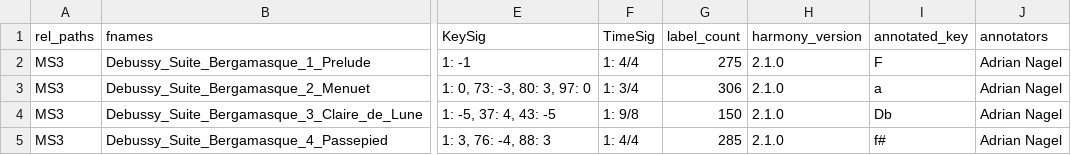
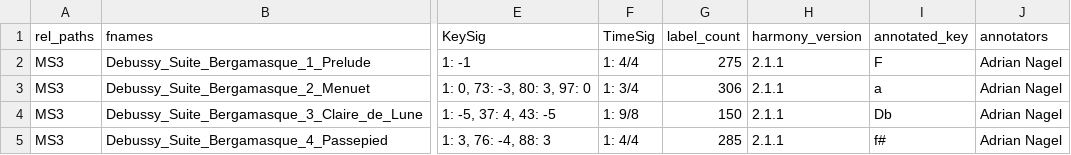
Before and after one commit to DCMLab/debussy_suite_bergamasque, a TSV file: metadata.tsv, drawn as a sheet; only a part is shown, gaps mark what is left out; the diff names each change by its address in the sheet, - before the commit and + after, or states it on an @@ line.

Commit message:
updated harmony_version

```diff
--- a/metadata.tsv
+++ b/metadata.tsv
-H2:H5 (harmony_version): 2.1.0
+H2:H5 (harmony_version): 2.1.1
```
Also changed, not shown: 5 other files.
